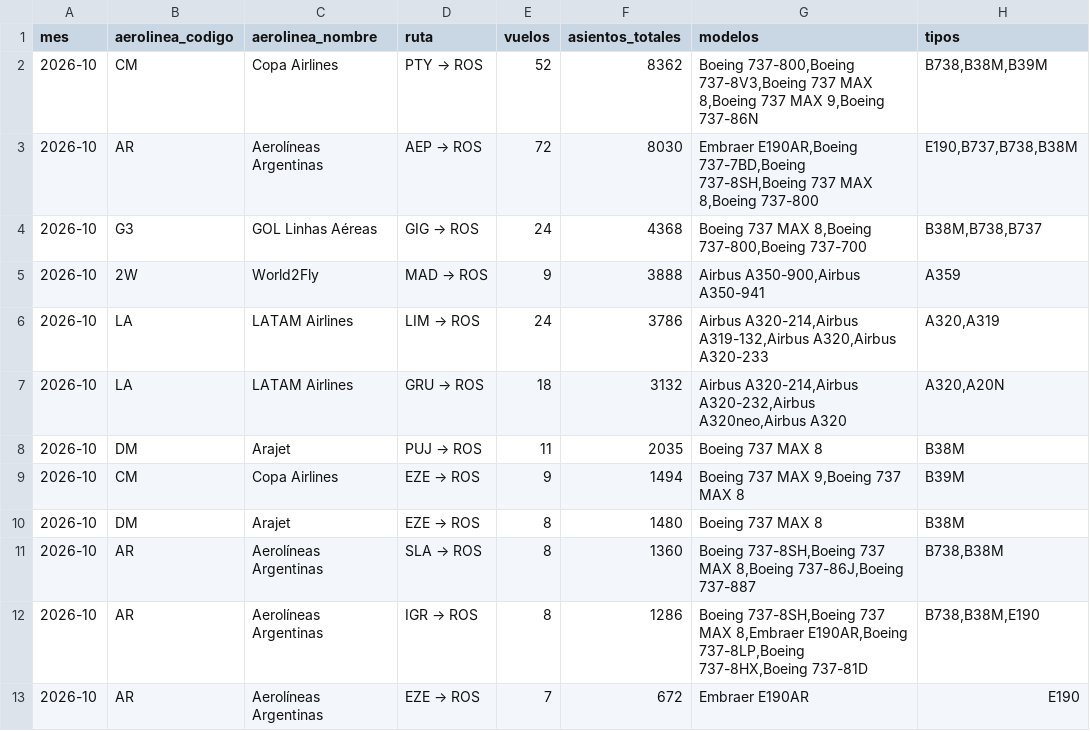
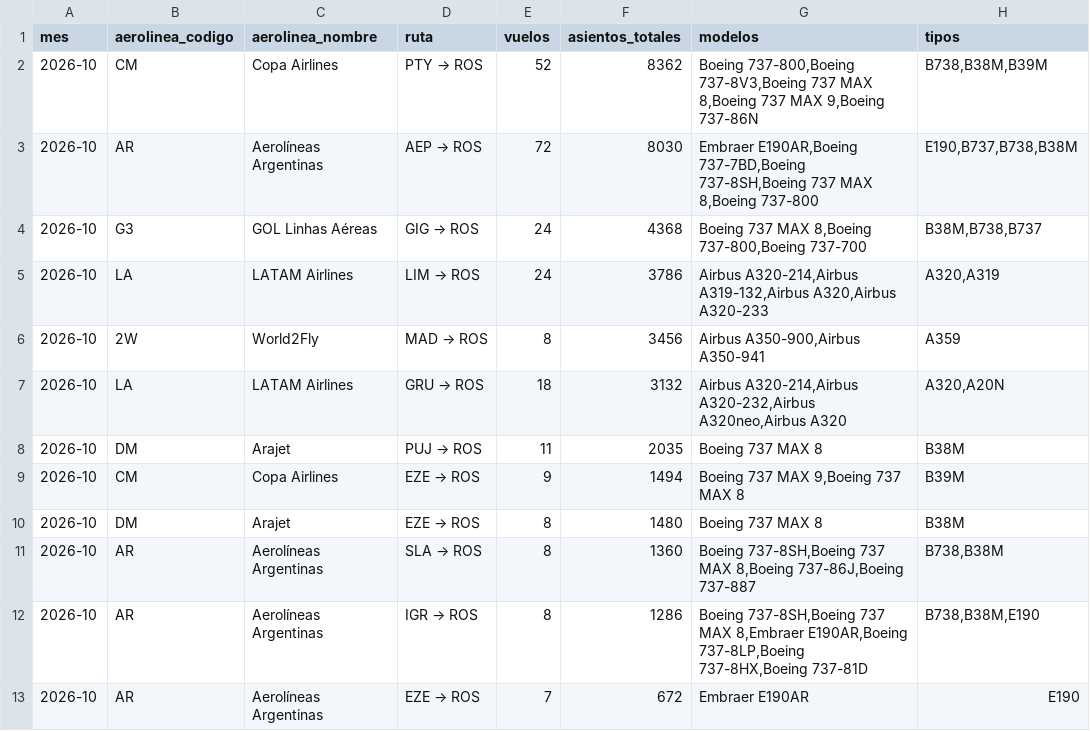
Before and after one commit to arqderman-tech/aeroros, a CSV file: reporte_asientos_mes_aero_ruta.csv, drawn as a sheet; only a part is shown.

```diff
--- a/reporte_asientos_mes_aero_ruta.csv
+++ b/reporte_asientos_mes_aero_ruta.csv
@@ -4,4 +4,4 @@
 2026-10,G3,GOL Linhas Aéreas,GIG → ROS,24,4368,"Boeing 737 MAX 8,Boeing 737-800,Boeing 737-700","B38M,B738,B737"
-2026-10,2W,World2Fly,MAD → ROS,9,3888,"Airbus A350-900,Airbus A350-941",A359
 2026-10,LA,LATAM Airlines,LIM → ROS,24,3786,"Airbus A320-214,Airbus A319-132,Airbus A320,Airbus A320-233","A320,A319"
+2026-10,2W,World2Fly,MAD → ROS,8,3456,"Airbus A350-900,Airbus A350-941",A359
 2026-10,LA,LATAM Airlines,GRU → ROS,18,3132,"Airbus A320-214,Airbus A320-232,Airbus A320neo,Airbus A320","A320,A20N"
```
Also changed, not shown: reporte_asientos_aerolinea.csv, reporte_asientos_ruta.csv, 3 other files.
